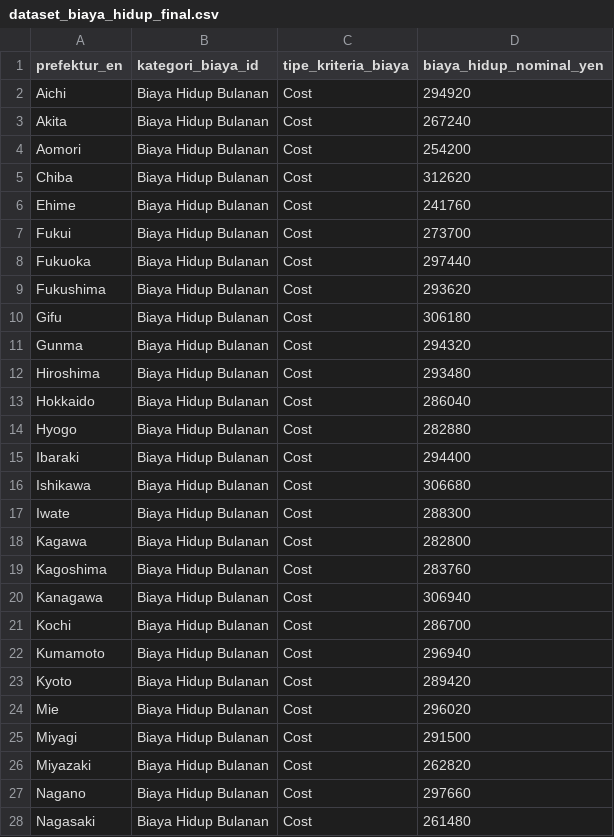
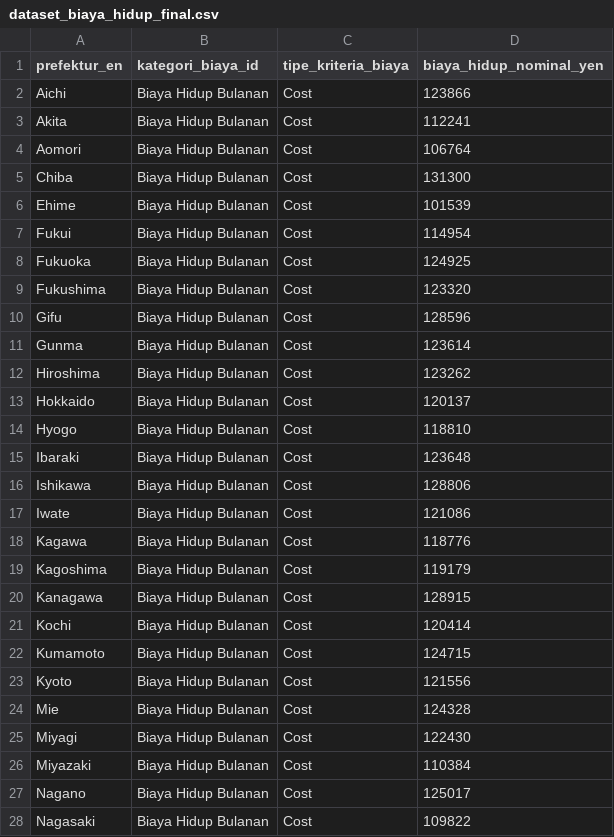
Before and after one commit to faisalm-ag/miraizu-system, a CSV file: data/processed/dataset_biaya_hidup_final.csv, drawn as a sheet; only a part is shown; the diff covers the shown part only.

```diff
--- a/data/processed/dataset_biaya_hidup_final.csv
+++ b/data/processed/dataset_biaya_hidup_final.csv
@@ -1,28 +1,28 @@
 prefektur_en,kategori_biaya_id,tipe_kriteria_biaya,biaya_hidup_nominal_yen
-Aichi,Biaya Hidup Bulanan,Cost,294920
-Akita,Biaya Hidup Bulanan,Cost,267240
-Aomori,Biaya Hidup Bulanan,Cost,254200
-Chiba,Biaya Hidup Bulanan,Cost,312620
-Ehime,Biaya Hidup Bulanan,Cost,241760
-Fukui,Biaya Hidup Bulanan,Cost,273700
-Fukuoka,Biaya Hidup Bulanan,Cost,297440
-Fukushima,Biaya Hidup Bulanan,Cost,293620
-Gifu,Biaya Hidup Bulanan,Cost,306180
-Gunma,Biaya Hidup Bulanan,Cost,294320
-Hiroshima,Biaya Hidup Bulanan,Cost,293480
-Hokkaido,Biaya Hidup Bulanan,Cost,286040
-Hyogo,Biaya Hidup Bulanan,Cost,282880
-Ibaraki,Biaya Hidup Bulanan,Cost,294400
-Ishikawa,Biaya Hidup Bulanan,Cost,306680
-Iwate,Biaya Hidup Bulanan,Cost,288300
-Kagawa,Biaya Hidup Bulanan,Cost,282800
-Kagoshima,Biaya Hidup Bulanan,Cost,283760
-Kanagawa,Biaya Hidup Bulanan,Cost,306940
-Kochi,Biaya Hidup Bulanan,Cost,286700
-Kumamoto,Biaya Hidup Bulanan,Cost,296940
-Kyoto,Biaya Hidup Bulanan,Cost,289420
-Mie,Biaya Hidup Bulanan,Cost,296020
-Miyagi,Biaya Hidup Bulanan,Cost,291500
-Miyazaki,Biaya Hidup Bulanan,Cost,262820
-Nagano,Biaya Hidup Bulanan,Cost,297660
-Nagasaki,Biaya Hidup Bulanan,Cost,261480
+Aichi,Biaya Hidup Bulanan,Cost,123866
+Akita,Biaya Hidup Bulanan,Cost,112241
+Aomori,Biaya Hidup Bulanan,Cost,106764
+Chiba,Biaya Hidup Bulanan,Cost,131300
+Ehime,Biaya Hidup Bulanan,Cost,101539
+Fukui,Biaya Hidup Bulanan,Cost,114954
+Fukuoka,Biaya Hidup Bulanan,Cost,124925
+Fukushima,Biaya Hidup Bulanan,Cost,123320
+Gifu,Biaya Hidup Bulanan,Cost,128596
+Gunma,Biaya Hidup Bulanan,Cost,123614
+Hiroshima,Biaya Hidup Bulanan,Cost,123262
+Hokkaido,Biaya Hidup Bulanan,Cost,120137
+Hyogo,Biaya Hidup Bulanan,Cost,118810
+Ibaraki,Biaya Hidup Bulanan,Cost,123648
+Ishikawa,Biaya Hidup Bulanan,Cost,128806
+Iwate,Biaya Hidup Bulanan,Cost,121086
+Kagawa,Biaya Hidup Bulanan,Cost,118776
+Kagoshima,Biaya Hidup Bulanan,Cost,119179
+Kanagawa,Biaya Hidup Bulanan,Cost,128915
+Kochi,Biaya Hidup Bulanan,Cost,120414
+Kumamoto,Biaya Hidup Bulanan,Cost,124715
+Kyoto,Biaya Hidup Bulanan,Cost,121556
+Mie,Biaya Hidup Bulanan,Cost,124328
+Miyagi,Biaya Hidup Bulanan,Cost,122430
+Miyazaki,Biaya Hidup Bulanan,Cost,110384
+Nagano,Biaya Hidup Bulanan,Cost,125017
+Nagasaki,Biaya Hidup Bulanan,Cost,109822
```
Also changed, not shown: 20 edited cells elsewhere in this file, 10 other files.
